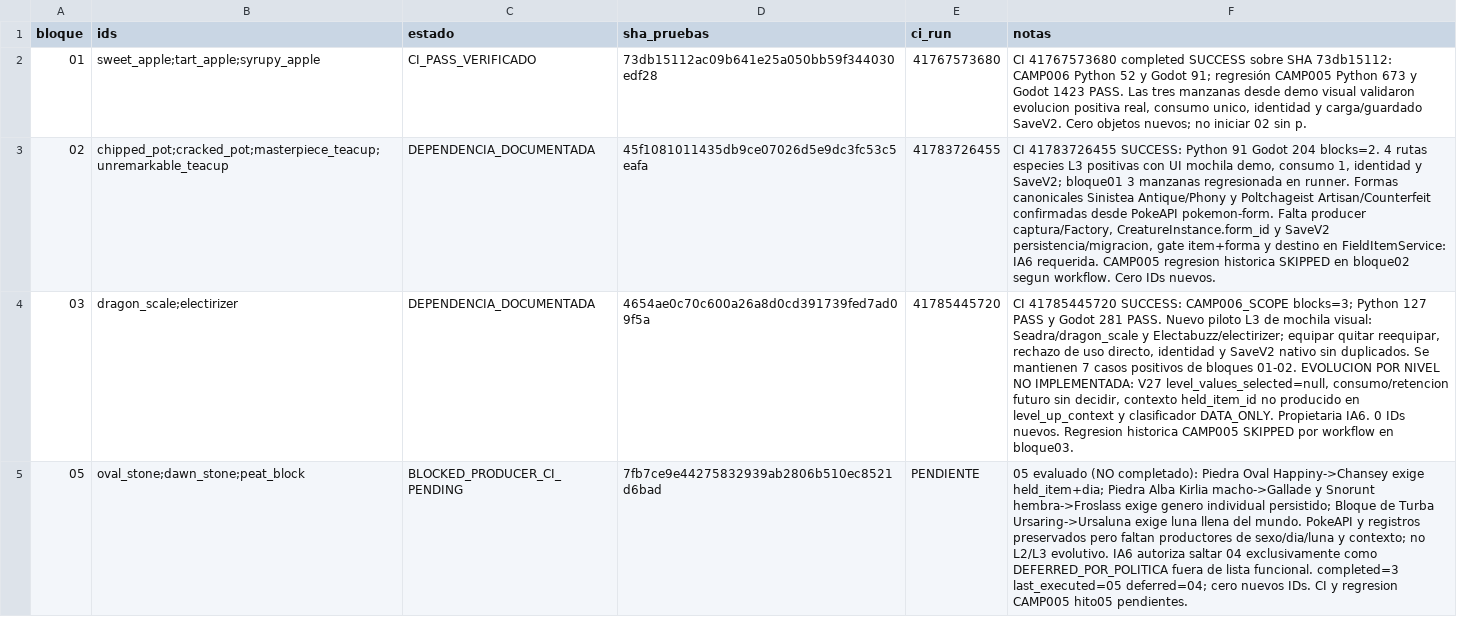
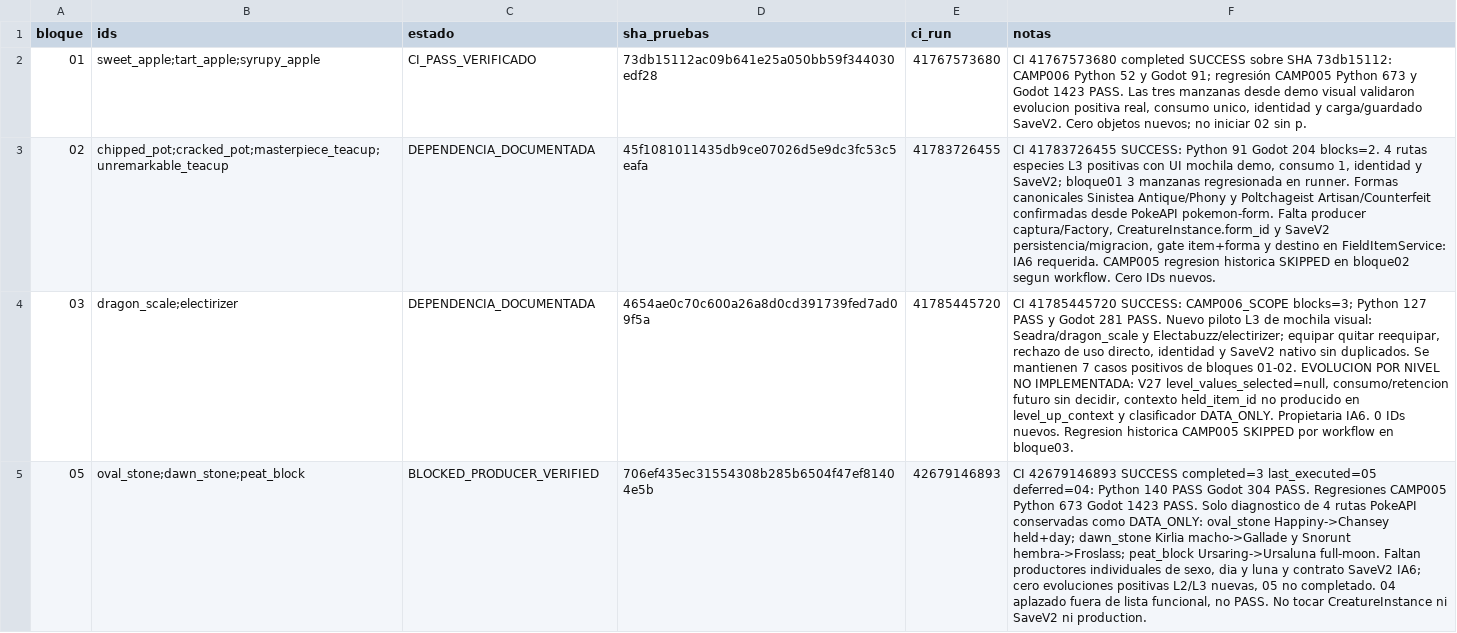
Before and after one commit to danielmariabardillo1412-creator/pokemon-calvo-, a CSV file: docs/coordination/items_parallel_v1/reports/W04/CAMP_006_PROGRESO.csv, drawn as a sheet; the diff names each change by its address in the sheet, - before the commit and + after, or states it on an @@ line.

Commit message:
docs(w04 camp006): consolidar CI05 140/304 y regresión 673/1423 sin acreditar evolución

```diff
--- a/docs/coordination/items_parallel_v1/reports/W04/CAMP_006_PROGRESO.csv
+++ b/docs/coordination/items_parallel_v1/reports/W04/CAMP_006_PROGRESO.csv
-C5 (estado): BLOCKED_PRODUCER_CI_PENDING
+C5 (estado): BLOCKED_PRODUCER_VERIFIED
-D5 (sha_pruebas): 7fb7ce9e44275832939ab2806b510ec8521d6bad
+D5 (sha_pruebas): 706ef435ec31554308b285b6504f47ef81404e5b
-E5 (ci_run): PENDIENTE
+E5 (ci_run): 42679146893
-F5 (notas): 05 evaluado (NO completado): Piedra Oval Happiny->Chansey exige held_item+dia; Piedra Alba Kirlia macho->Gallade y Snorunt hembra->Froslass exige genero individual persistido; Bloque de Turba Ursaring->Ursaluna exige luna llena del mundo. PokeAPI y registros preservados pero faltan productores de sexo/dia/luna y contexto; no L2/L3 evolutivo. IA6 autoriza saltar 04 exclusivamente como DEFERRED_POR_POLITICA fuera de lista funcional. completed=3 last_executed=05 deferred=04; cero nuevos IDs. CI y regresion CAMP005 hito05 pendientes.
+F5 (notas): CI 42679146893 SUCCESS completed=3 last_executed=05 deferred=04: Python 140 PASS Godot 304 PASS. Regresiones CAMP005 Python 673 Godot 1423 PASS. Solo diagnostico de 4 rutas PokeAPI conservadas como DATA_ONLY: oval_stone Happiny->Chansey held+day; dawn_stone Kirlia macho->Gallade y Snorunt hembra->Froslass; peat_block Ursaring->Ursaluna full-moon. Faltan productores individuales de sexo, dia y luna y contrato SaveV2 IA6; cero evoluciones positivas L2/L3 nuevas, 05 no completado. 04 aplazado fuera de lista funcional, no PASS. No tocar CreatureInstance ni SaveV2 ni production.
```
